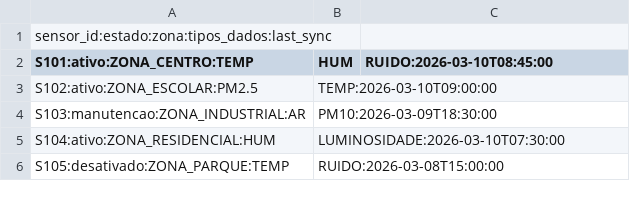
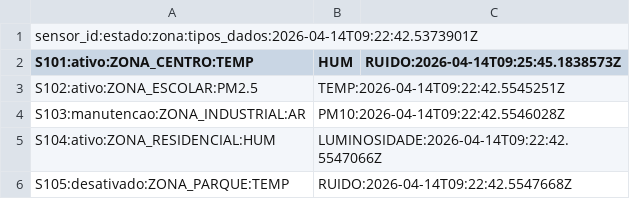
Before and after one commit to FUSO05/TrabalhoTP_PL5, a CSV file: config/sensors.csv, drawn as a sheet.

```diff
--- a/config/sensors.csv
+++ b/config/sensors.csv
@@ -1,6 +1,6 @@
-sensor_id:estado:zona:tipos_dados:last_sync
-S101:ativo:ZONA_CENTRO:TEMP,HUM,RUIDO:2026-03-10T08:45:00
-S102:ativo:ZONA_ESCOLAR:PM2.5,TEMP:2026-03-10T09:00:00
-S103:manutencao:ZONA_INDUSTRIAL:AR,PM10:2026-03-09T18:30:00
-S104:ativo:ZONA_RESIDENCIAL:HUM,LUMINOSIDADE:2026-03-10T07:30:00
-S105:desativado:ZONA_PARQUE:TEMP,RUIDO:2026-03-08T15:00:00
+sensor_id:estado:zona:tipos_dados:2026-04-14T09:22:42.5373901Z
+S101:ativo:ZONA_CENTRO:TEMP,HUM,RUIDO:2026-04-14T09:25:45.1838573Z
+S102:ativo:ZONA_ESCOLAR:PM2.5,TEMP:2026-04-14T09:22:42.5545251Z
+S103:manutencao:ZONA_INDUSTRIAL:AR,PM10:2026-04-14T09:22:42.5546028Z
+S104:ativo:ZONA_RESIDENCIAL:HUM,LUMINOSIDADE:2026-04-14T09:22:42.5547066Z
+S105:desativado:ZONA_PARQUE:TEMP,RUIDO:2026-04-14T09:22:42.5547668Z
```
Also changed, not shown: 4 other files.
